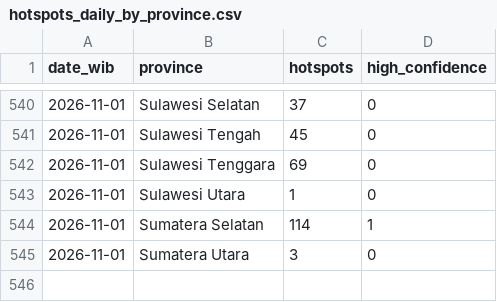
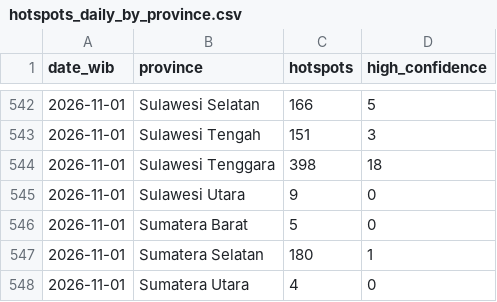
Before and after one commit to Din131/indonesia-haze-monitor, a CSV file: data/hotspots_daily_by_province.csv, drawn as a sheet; only a part is shown, gaps mark what is left out; the diff covers the shown part only.

```diff
--- a/data/hotspots_daily_by_province.csv
+++ b/data/hotspots_daily_by_province.csv
@@ -540,6 +542,7 @@ date_wib,province,hotspots,high_confidence
-2026-11-01,Sulawesi Selatan,37,0
-2026-11-01,Sulawesi Tengah,45,0
-2026-11-01,Sulawesi Tenggara,69,0
-2026-11-01,Sulawesi Utara,1,0
-2026-11-01,Sumatera Selatan,114,1
-2026-11-01,Sumatera Utara,3,0
+2026-11-01,Sulawesi Selatan,166,5
+2026-11-01,Sulawesi Tengah,151,3
+2026-11-01,Sulawesi Tenggara,398,18
+2026-11-01,Sulawesi Utara,9,0
+2026-11-01,Sumatera Barat,5,0
+2026-11-01,Sumatera Selatan,180,1
+2026-11-01,Sumatera Utara,4,0
```
Also changed, not shown: 2 added rows and 29 edited cells elsewhere in this file, data/air_quality_hourly.csv, data/run_log.csv, 6 other files.
